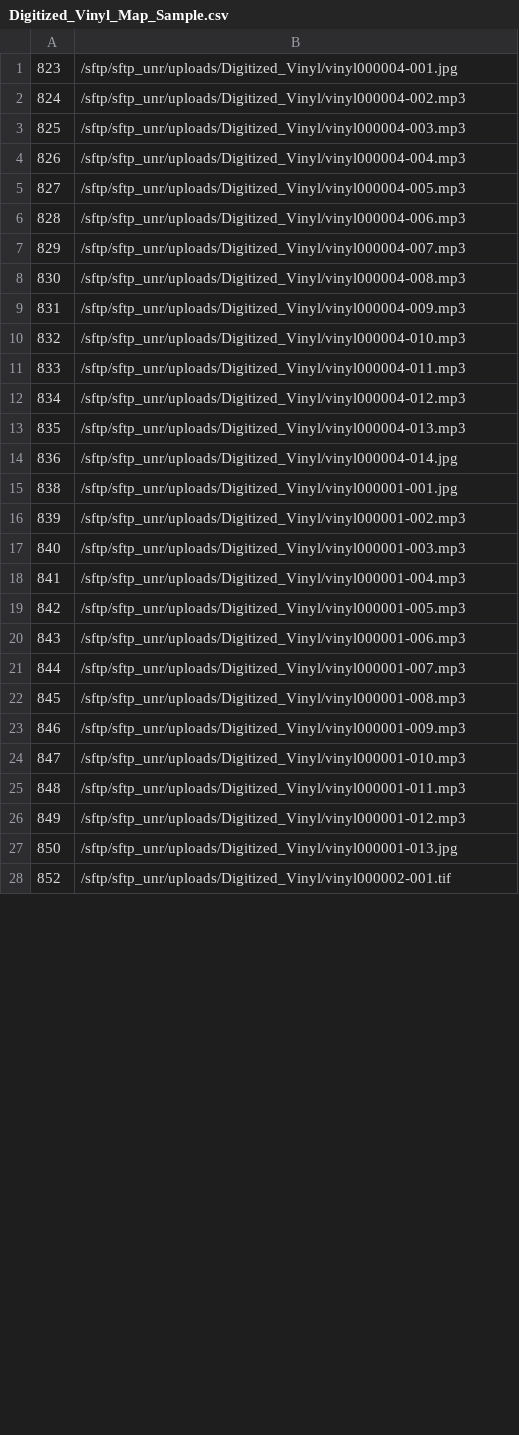
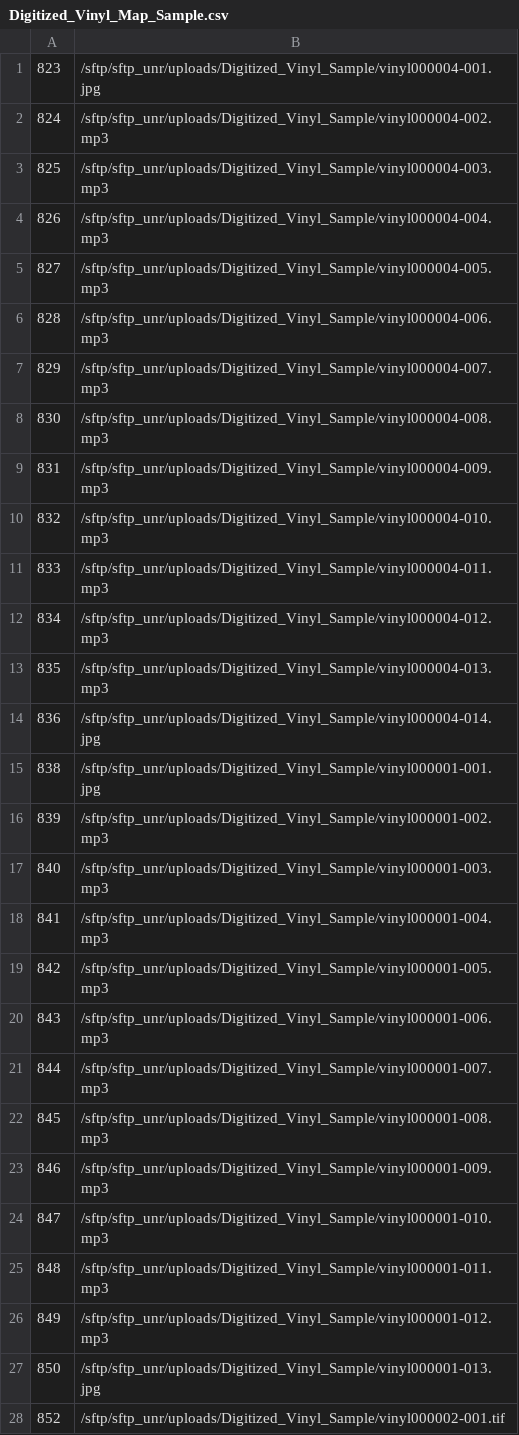
Before and after one commit to ngerth/unr_islandora_crosswalks, a CSV file: batch1/Digitized_Vinyl_Map_Sample.csv, drawn as a sheet; only a part is shown; the diff covers the shown part only.

```diff
--- a/batch1/Digitized_Vinyl_Map_Sample.csv
+++ b/batch1/Digitized_Vinyl_Map_Sample.csv
@@ -1,28 +1,28 @@
-823,/sftp/sftp_unr/uploads/Digitized_Vinyl/vinyl000004-001.jpg
-824,/sftp/sftp_unr/uploads/Digitized_Vinyl/vinyl000004-002.mp3
-825,/sftp/sftp_unr/uploads/Digitized_Vinyl/vinyl000004-003.mp3
-826,/sftp/sftp_unr/uploads/Digitized_Vinyl/vinyl000004-004.mp3
-827,/sftp/sftp_unr/uploads/Digitized_Vinyl/vinyl000004-005.mp3
-828,/sftp/sftp_unr/uploads/Digitized_Vinyl/vinyl000004-006.mp3
-829,/sftp/sftp_unr/uploads/Digitized_Vinyl/vinyl000004-007.mp3
-830,/sftp/sftp_unr/uploads/Digitized_Vinyl/vinyl000004-008.mp3
-831,/sftp/sftp_unr/uploads/Digitized_Vinyl/vinyl000004-009.mp3
-832,/sftp/sftp_unr/uploads/Digitized_Vinyl/vinyl000004-010.mp3
-833,/sftp/sftp_unr/uploads/Digitized_Vinyl/vinyl000004-011.mp3
-834,/sftp/sftp_unr/uploads/Digitized_Vinyl/vinyl000004-012.mp3
-835,/sftp/sftp_unr/uploads/Digitized_Vinyl/vinyl000004-013.mp3
-836,/sftp/sftp_unr/uploads/Digitized_Vinyl/vinyl000004-014.jpg
-838,/sftp/sftp_unr/uploads/Digitized_Vinyl/vinyl000001-001.jpg
-839,/sftp/sftp_unr/uploads/Digitized_Vinyl/vinyl000001-002.mp3
-840,/sftp/sftp_unr/uploads/Digitized_Vinyl/vinyl000001-003.mp3
-841,/sftp/sftp_unr/uploads/Digitized_Vinyl/vinyl000001-004.mp3
-842,/sftp/sftp_unr/uploads/Digitized_Vinyl/vinyl000001-005.mp3
-843,/sftp/sftp_unr/uploads/Digitized_Vinyl/vinyl000001-006.mp3
-844,/sftp/sftp_unr/uploads/Digitized_Vinyl/vinyl000001-007.mp3
-845,/sftp/sftp_unr/uploads/Digitized_Vinyl/vinyl000001-008.mp3
-846,/sftp/sftp_unr/uploads/Digitized_Vinyl/vinyl000001-009.mp3
-847,/sftp/sftp_unr/uploads/Digitized_Vinyl/vinyl000001-010.mp3
-848,/sftp/sftp_unr/uploads/Digitized_Vinyl/vinyl000001-011.mp3
-849,/sftp/sftp_unr/uploads/Digitized_Vinyl/vinyl000001-012.mp3
-850,/sftp/sftp_unr/uploads/Digitized_Vinyl/vinyl000001-013.jpg
-852,/sftp/sftp_unr/uploads/Digitized_Vinyl/vinyl000002-001.tif
+823,/sftp/sftp_unr/uploads/Digitized_Vinyl_Sample/vinyl000004-001.jpg
+824,/sftp/sftp_unr/uploads/Digitized_Vinyl_Sample/vinyl000004-002.mp3
+825,/sftp/sftp_unr/uploads/Digitized_Vinyl_Sample/vinyl000004-003.mp3
+826,/sftp/sftp_unr/uploads/Digitized_Vinyl_Sample/vinyl000004-004.mp3
+827,/sftp/sftp_unr/uploads/Digitized_Vinyl_Sample/vinyl000004-005.mp3
+828,/sftp/sftp_unr/uploads/Digitized_Vinyl_Sample/vinyl000004-006.mp3
+829,/sftp/sftp_unr/uploads/Digitized_Vinyl_Sample/vinyl000004-007.mp3
+830,/sftp/sftp_unr/uploads/Digitized_Vinyl_Sample/vinyl000004-008.mp3
+831,/sftp/sftp_unr/uploads/Digitized_Vinyl_Sample/vinyl000004-009.mp3
+832,/sftp/sftp_unr/uploads/Digitized_Vinyl_Sample/vinyl000004-010.mp3
+833,/sftp/sftp_unr/uploads/Digitized_Vinyl_Sample/vinyl000004-011.mp3
+834,/sftp/sftp_unr/uploads/Digitized_Vinyl_Sample/vinyl000004-012.mp3
+835,/sftp/sftp_unr/uploads/Digitized_Vinyl_Sample/vinyl000004-013.mp3
+836,/sftp/sftp_unr/uploads/Digitized_Vinyl_Sample/vinyl000004-014.jpg
+838,/sftp/sftp_unr/uploads/Digitized_Vinyl_Sample/vinyl000001-001.jpg
+839,/sftp/sftp_unr/uploads/Digitized_Vinyl_Sample/vinyl000001-002.mp3
+840,/sftp/sftp_unr/uploads/Digitized_Vinyl_Sample/vinyl000001-003.mp3
+841,/sftp/sftp_unr/uploads/Digitized_Vinyl_Sample/vinyl000001-004.mp3
+842,/sftp/sftp_unr/uploads/Digitized_Vinyl_Sample/vinyl000001-005.mp3
+843,/sftp/sftp_unr/uploads/Digitized_Vinyl_Sample/vinyl000001-006.mp3
+844,/sftp/sftp_unr/uploads/Digitized_Vinyl_Sample/vinyl000001-007.mp3
+845,/sftp/sftp_unr/uploads/Digitized_Vinyl_Sample/vinyl000001-008.mp3
+846,/sftp/sftp_unr/uploads/Digitized_Vinyl_Sample/vinyl000001-009.mp3
+847,/sftp/sftp_unr/uploads/Digitized_Vinyl_Sample/vinyl000001-010.mp3
+848,/sftp/sftp_unr/uploads/Digitized_Vinyl_Sample/vinyl000001-011.mp3
+849,/sftp/sftp_unr/uploads/Digitized_Vinyl_Sample/vinyl000001-012.mp3
+850,/sftp/sftp_unr/uploads/Digitized_Vinyl_Sample/vinyl000001-013.jpg
+852,/sftp/sftp_unr/uploads/Digitized_Vinyl_Sample/vinyl000002-001.tif
```
Also changed, not shown: 83 edited cells elsewhere in this file, 4 other files.
